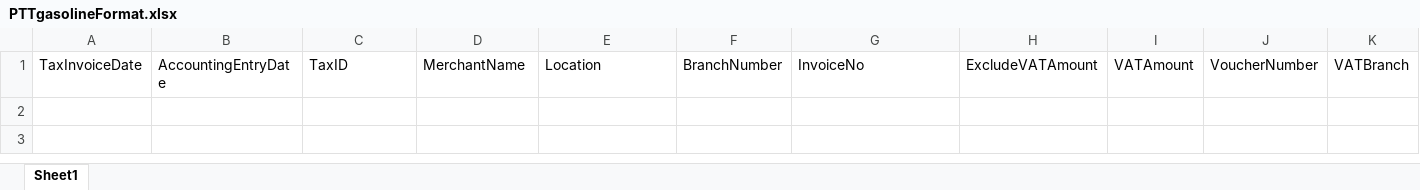
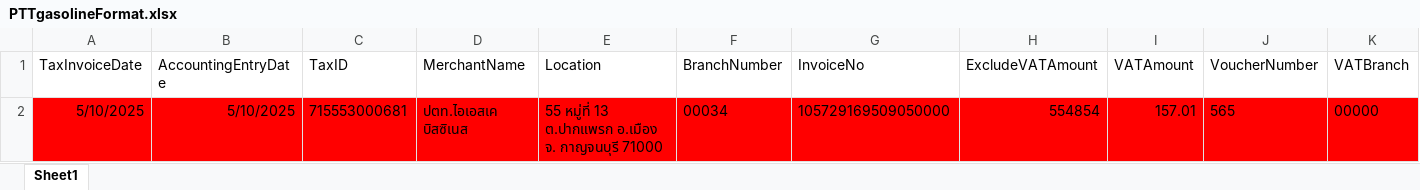
Before and after one commit to developer12T/12AccWeb, an Excel workbook: public/uploads/PTTgasolineFormat.xlsx, sheet Sheet1, drawn as a sheet; only a part is shown; values as stored, in another font and other column widths than the file's, no borders; rows hold the shown columns only; the diff names each change by its address in the sheet, - before the commit and + after, or states it on an @@ line.

```diff
--- a/public/uploads/PTTgasolineFormat.xlsx (sheet Sheet1)
+++ b/public/uploads/PTTgasolineFormat.xlsx (sheet Sheet1)
+row 2: 5/10/2025 | 5/10/2025 | 715553000681 | ปตท.ไอเอสเค บิสซิเนส | 55 หมู่ที่ 13 ต.ปากแพรก อ.เมือง จ. กาญจนบุรี 71000 | 00034 | 105729169509050000 | 554854 | 157.01 | 565 | 00000
```
Also changed, not shown: 7 other files.
